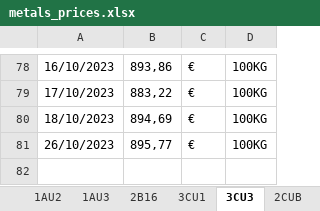
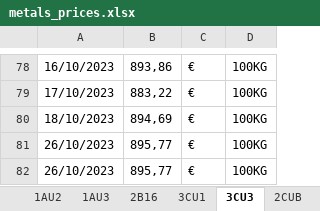
Before and after one commit to Adrizen89/metals-prices, an Excel workbook: metals_prices.xlsx, sheet 3CU3, drawn as a sheet; only a part is shown, gaps mark what is left out; values as stored, in another font and other column widths than the file's, no borders; the diff names each change by its address in the sheet, - before the commit and + after, or states it on an @@ line.

```diff
--- a/metals_prices.xlsx (sheet 3CU3)
+++ b/metals_prices.xlsx (sheet 3CU3)
+row 82: 26/10/2023 | 895,77 | € | 100KG
```
Also changed, not shown: sheet RPA, sheet 2CUB, sheet 2M37, sheet 3NI1, sheet 3ZN1, sheet 3SN1, 2 more sheets.
